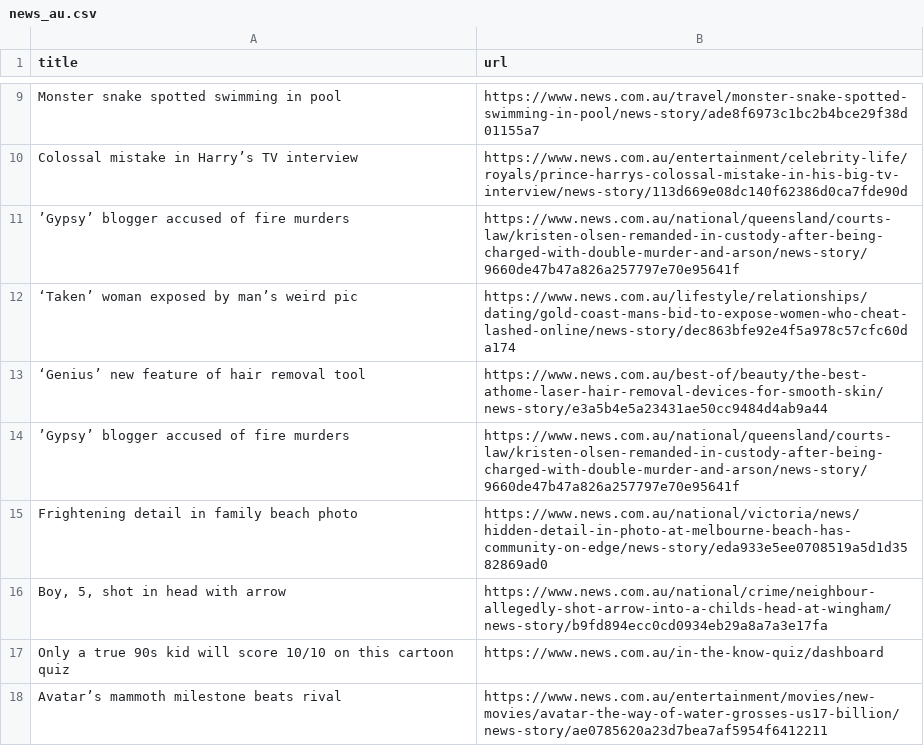
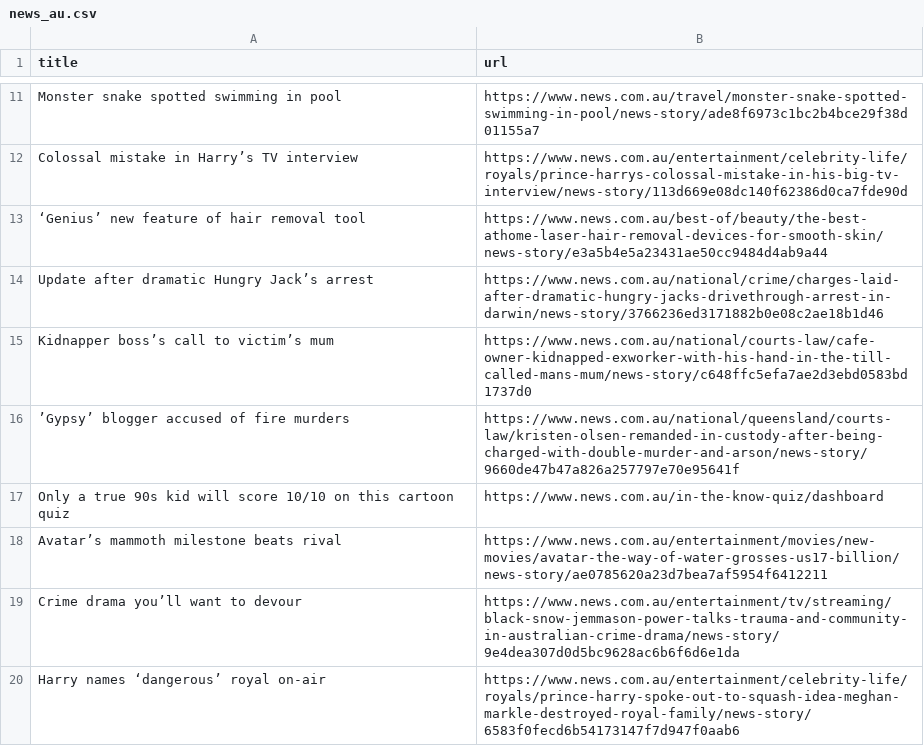
Before and after one commit to vlsachdev/automatic-scraper-news-au, a CSV file: news_au.csv, drawn as a sheet; only a part is shown, gaps mark what is left out; the shorter side is filled out with more unchanged rows; the diff covers the shown part only.

```diff
--- a/news_au.csv
+++ b/news_au.csv
@@ -10,8 +12,6 @@ Monster snake spotted swimming in pool,https://www.news.com.au/travel/monster-sn
 Colossal mistake in Harry’s TV interview,https://www.news.com.au/entertainment/celebrity-life/royals/prince-harrys-colossal-mistake-in-his-big-tv-interview/news-story/113d669e08dc140f62386d0ca7fde90d
+‘Genius’ new feature of hair removal tool,https://www.news.com.au/best-of/beauty/the-best-athome-laser-hair-removal-devices-for-smooth-skin/news-story/e3a5b4e5a23431ae50cc9484d4ab9a44
+Update after dramatic Hungry Jack’s arrest,https://www.news.com.au/national/crime/charges-laid-after-dramatic-hungry-jacks-drivethrough-arrest-in-darwin/news-story/3766236ed3171882b0e08c2ae18b1d46
+Kidnapper boss’s call to victim’s mum,https://www.news.com.au/national/courts-law/cafe-owner-kidnapped-exworker-with-his-hand-in-the-till-called-mans-mum/news-story/c648ffc5efa7ae2d3ebd0583bd1737d0
 ’Gypsy’ blogger accused of fire murders,https://www.news.com.au/national/queensland/courts-law/kristen-olsen-remanded-in-custody-after-being-charged-with-double-murder-and-arson/news-story/9660de47b47a826a257797e70e95641f
-‘Taken’ woman exposed by man’s weird pic,https://www.news.com.au/lifestyle/relationships/dating/gold-coast-mans-bid-to-expose-women-who-cheat-lashed-online/news-story/dec863bfe92e4f5a978c57cfc60da174
-‘Genius’ new feature of hair removal tool,https://www.news.com.au/best-of/beauty/the-best-athome-laser-hair-removal-devices-for-smooth-skin/news-story/e3a5b4e5a23431ae50cc9484d4ab9a44
-’Gypsy’ blogger accused of fire murders,https://www.news.com.au/national/queensland/courts-law/kristen-olsen-remanded-in-custody-after-being-charged-with-double-murder-and-arson/news-story/9660de47b47a826a257797e70e95641f
-Frightening detail in family beach photo,https://www.news.com.au/national/victoria/news/hidden-detail-in-photo-at-melbourne-beach-has-community-on-edge/news-story/eda933e5ee0708519a5d1d3582869ad0
-"Boy, 5, shot in head with arrow",https://www.news.com.au/national/crime/neighbour-allegedly-shot-arrow-into-a-childs-head-at-wingham/news-story/b9fd894ecc0cd0934eb29a8a7a3e17fa
 Only a true 90s kid will score 10/10 on this cartoon quiz,https://www.news.com.au/in-the-know-quiz/dashboard
```
Also changed, not shown: 6 added rows, 6 removed rows, 6 moved rows and 1 edited cell elsewhere in this file.
